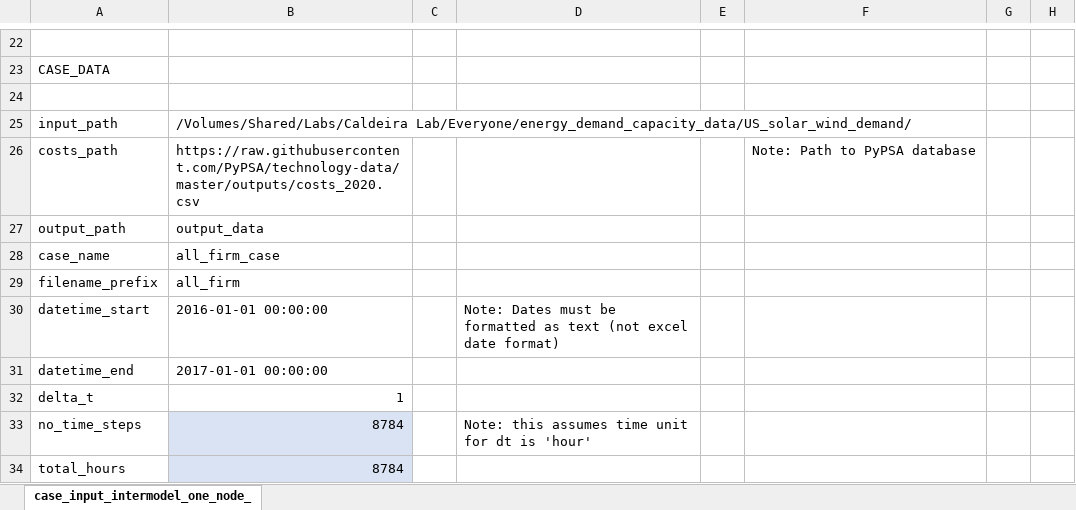
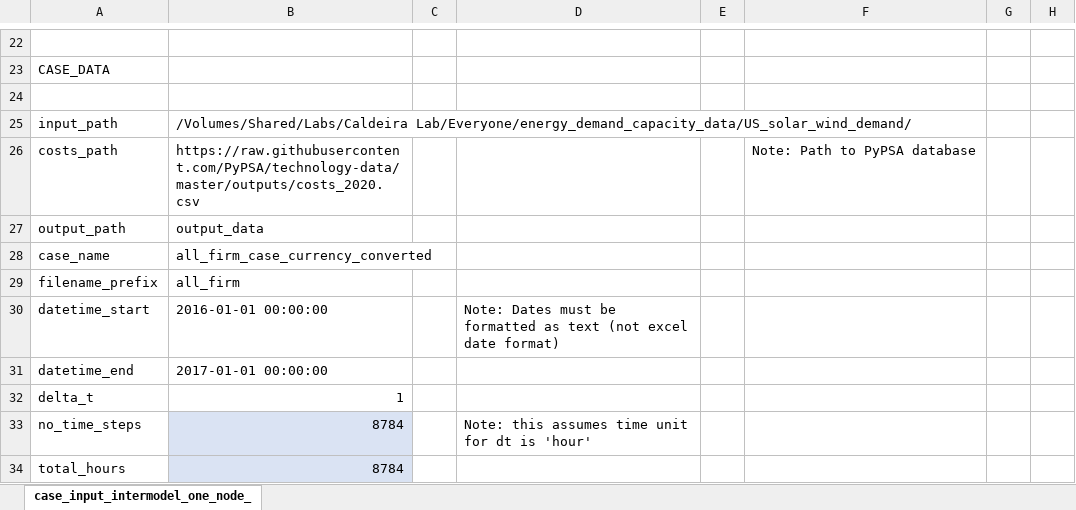
Before and after one commit to carnegie/clab_all_firm, an Excel workbook: all_firm_case.xlsx, sheet case_input_intermodel_one_node_, drawn as a sheet; only a part is shown, gaps mark what is left out; values as stored, in another font and other column widths than the file's, no borders; the diff covers the shown part only; the diff names each change by its address in the sheet, - before the commit and + after, or states it on an @@ line.

```diff
--- a/all_firm_case.xlsx (sheet case_input_intermodel_one_node_)
+++ b/all_firm_case.xlsx (sheet case_input_intermodel_one_node_)
-B28: all_firm_case
+B28: all_firm_case_currency_converted
```
Also changed, not shown: 1 added row and 21 edited cells elsewhere in this sheet, formulas that keep their value, 2 other files.
